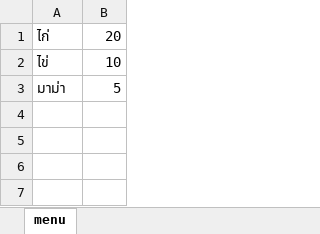
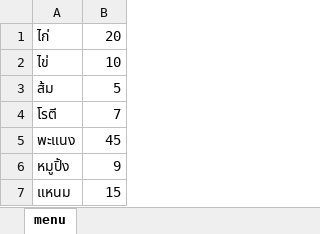
Before and after one commit to panupongkeawkam/restaurant-management-application, an Excel workbook: menu.xlsx, sheet menu, drawn as a sheet; values as stored, in another font and other column widths than the file's, no borders; the diff names each change by its address in the sheet, - before the commit and + after, or states it on an @@ line.

Commit message:
Add write menu method

```diff
--- a/menu.xlsx (sheet menu)
+++ b/menu.xlsx (sheet menu)
-A3: มาม่า
+A3: ส้ม
+row 4: โรตี | 7
+row 5: พะแนง | 45
+row 6: หมูปิ้ง | 9
+row 7: แหนม | 15
```
Also changed, not shown: 15 other files.
